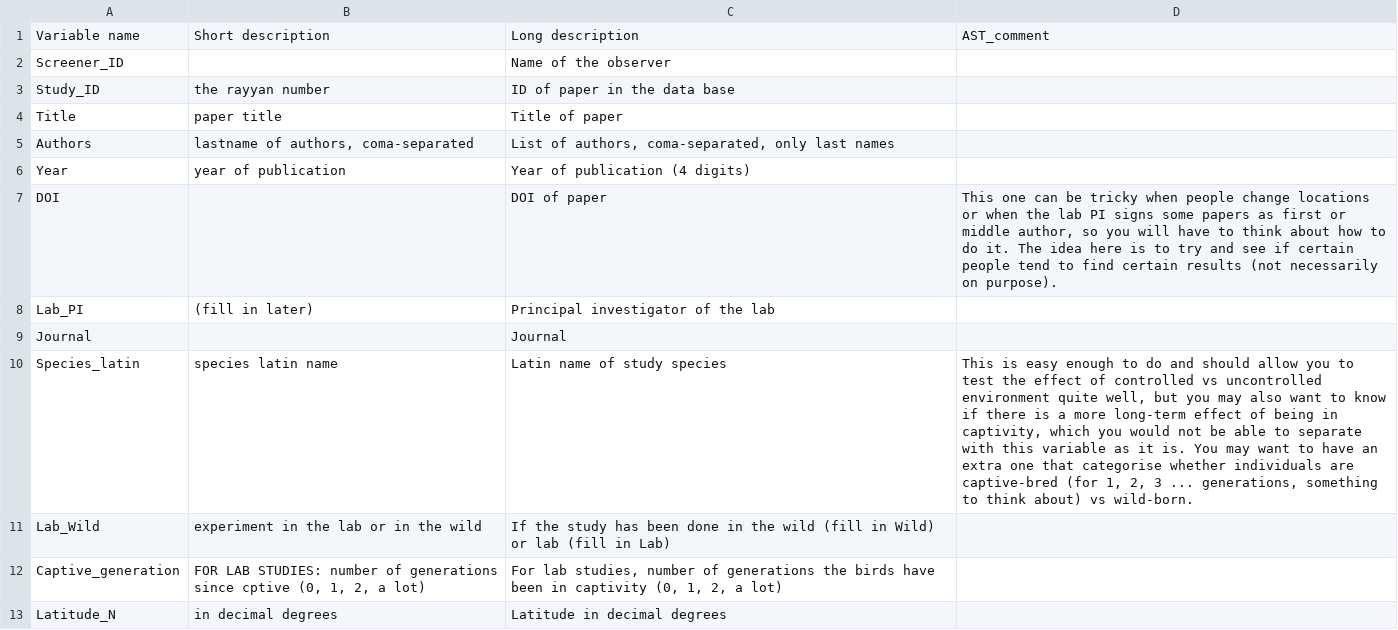
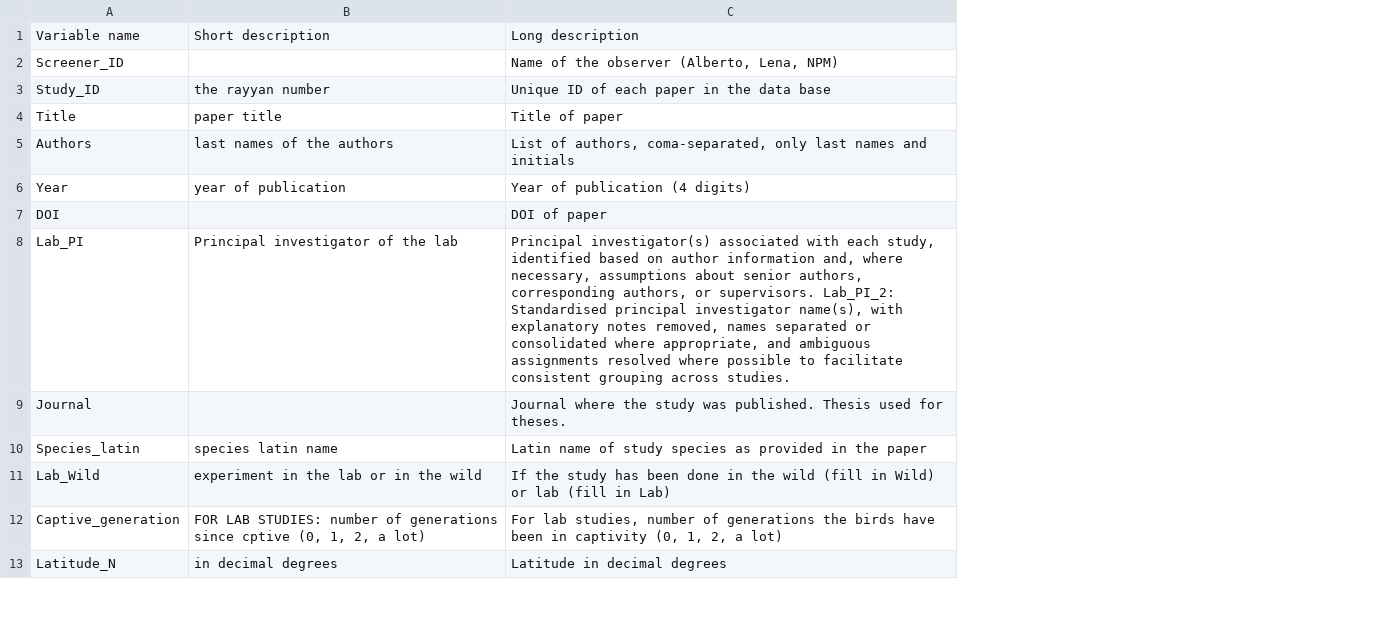
Before and after one commit to ASanchez-Tojar/meta-analysis_noise_and_fitness, a CSV file: data/03_raw/Draft_noisemeta_datasheet_MASTER_20260705_Dictionary.csv, drawn as a sheet; only a part is shown; the diff names each change by its address in the sheet, - before the commit and + after, or states it on an @@ line.

Commit message:
Revising data dictionaries

```diff
--- a/data/03_raw/Draft_noisemeta_datasheet_MASTER_20260705_Dictionary.csv
+++ b/data/03_raw/Draft_noisemeta_datasheet_MASTER_20260705_Dictionary.csv
-column D, rows 1-10: AST_comment |  |  |  |  |  | This one can be tricky when people change locations or when the lab PI signs some papers as first or middle author, so you will have to think about how to do it. The idea here is to try and see if certain people tend to find certain results (not necessarily on purpose). |  |  | This is easy enough to do and should allow you to test the effect of controlled vs uncontrolled environment quite well, but you may also want to know if there is a more long-term effect of being in captivity, which you would not be able to separate with this variable as it is. You may want to have an extra one that categorise whether individuals are captive-bred (for 1, 2, 3 ... generations, something to think about) vs wild-born.
-C2: Name of the observer
+C2: Name of the observer (Alberto, Lena, NPM)
-C3: ID of paper in the data base
+C3: Unique ID of each paper in the data base
-B5: lastname of authors, coma-separated
+B5: last names of the authors
-C5: …last names
+C5: …last names and initials
-B8: (fill in later)
+B8: Principal investigator of the lab
-C8: Principal investigator of the lab
+C8: Principal investigator(s) associated with each study, identified based on author information and, where necessary, assumptions about senior authors, corresponding authors, or supervisors. Lab_PI_2: Standardised principal investigator name(s), with explanatory notes removed, names separated or consolidated where appropriate, and ambiguous assignments resolved where possible to facilitate consistent grouping across studies.
-C9: Journal
+C9: Journal where the study was published. Thesis used for theses.
-C10: Latin name of study species
+C10: Latin name of study species as provided in the paper
```
Also changed, not shown: 1 other file.
